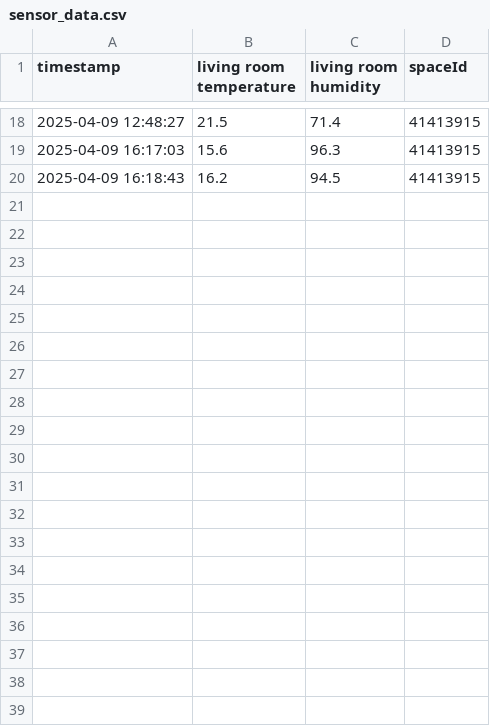
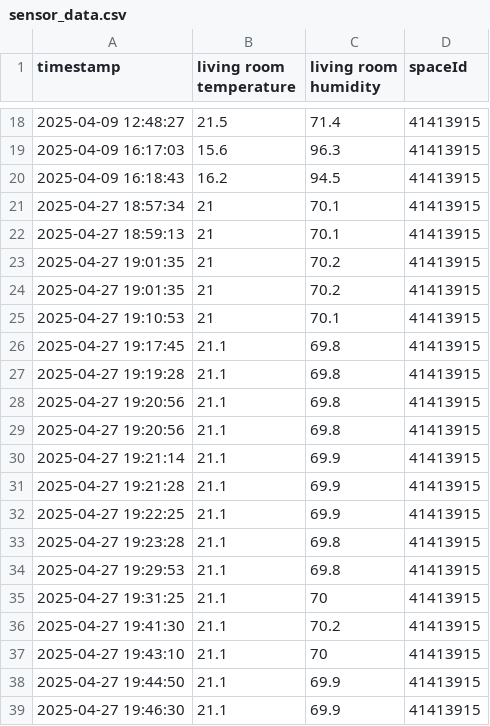
Before and after one commit to adan-fadila/SmartSchool-Server, a CSV file: logs/sensor_data.csv, drawn as a sheet; only a part is shown, gaps mark what is left out; the diff covers the shown part only; the diff names each change by its address in the sheet, - before the commit and + after, or states it on an @@ line.

```diff
--- a/logs/sensor_data.csv
+++ b/logs/sensor_data.csv
+row 21: 2025-04-27 18:57:34 | 21 | 70.1 | 41413915
+row 22: 2025-04-27 18:59:13 | 21 | 70.1 | 41413915
+row 23: 2025-04-27 19:01:35 | 21 | 70.2 | 41413915
+row 24: 2025-04-27 19:01:35 | 21 | 70.2 | 41413915
+row 25: 2025-04-27 19:10:53 | 21 | 70.1 | 41413915
+row 26: 2025-04-27 19:17:45 | 21.1 | 69.8 | 41413915
+row 27: 2025-04-27 19:19:28 | 21.1 | 69.8 | 41413915
+row 28: 2025-04-27 19:20:56 | 21.1 | 69.8 | 41413915
+row 29: 2025-04-27 19:20:56 | 21.1 | 69.8 | 41413915
+row 30: 2025-04-27 19:21:14 | 21.1 | 69.9 | 41413915
+row 31: 2025-04-27 19:21:28 | 21.1 | 69.9 | 41413915
+row 32: 2025-04-27 19:22:25 | 21.1 | 69.9 | 41413915
+row 33: 2025-04-27 19:23:28 | 21.1 | 69.8 | 41413915
+row 34: 2025-04-27 19:29:53 | 21.1 | 69.8 | 41413915
+row 35: 2025-04-27 19:31:25 | 21.1 | 70 | 41413915
+row 36: 2025-04-27 19:41:30 | 21.1 | 70.2 | 41413915
+row 37: 2025-04-27 19:43:10 | 21.1 | 70 | 41413915
+row 38: 2025-04-27 19:44:50 | 21.1 | 69.9 | 41413915
+row 39: 2025-04-27 19:46:30 | 21.1 | 69.9 | 41413915
```
Also changed, not shown: 31 added rows elsewhere in this file, 16 other files.
